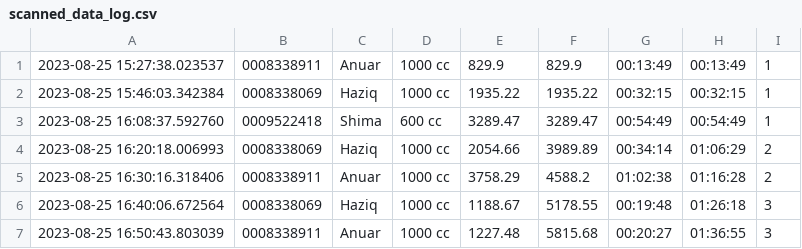
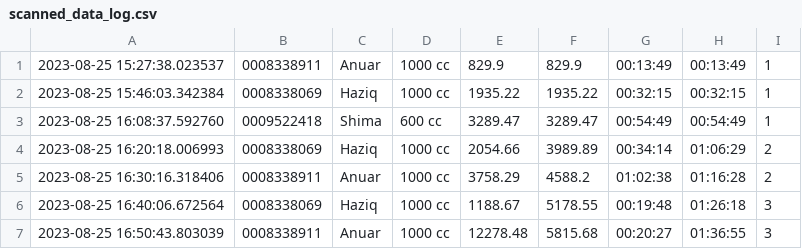
Before and after one commit to niknafidz/raceboard, a CSV file: scanned_data_log.csv, drawn as a sheet.

Commit message:
Update scanned_data_log.csv

```diff
--- a/scanned_data_log.csv
+++ b/scanned_data_log.csv
@@ -6,2 +6,2 @@
 2023-08-25 16:40:06.672564,0008338069,Haziq,1000 cc,1188.67,5178.55,00:19:48,01:26:18,3
-2023-08-25 16:50:43.803039,0008338911,Anuar,1000 cc,1227.48,5815.68,00:20:27,01:36:55,3
+2023-08-25 16:50:43.803039,0008338911,Anuar,1000 cc,12278.48,5815.68,00:20:27,01:36:55,3
```
